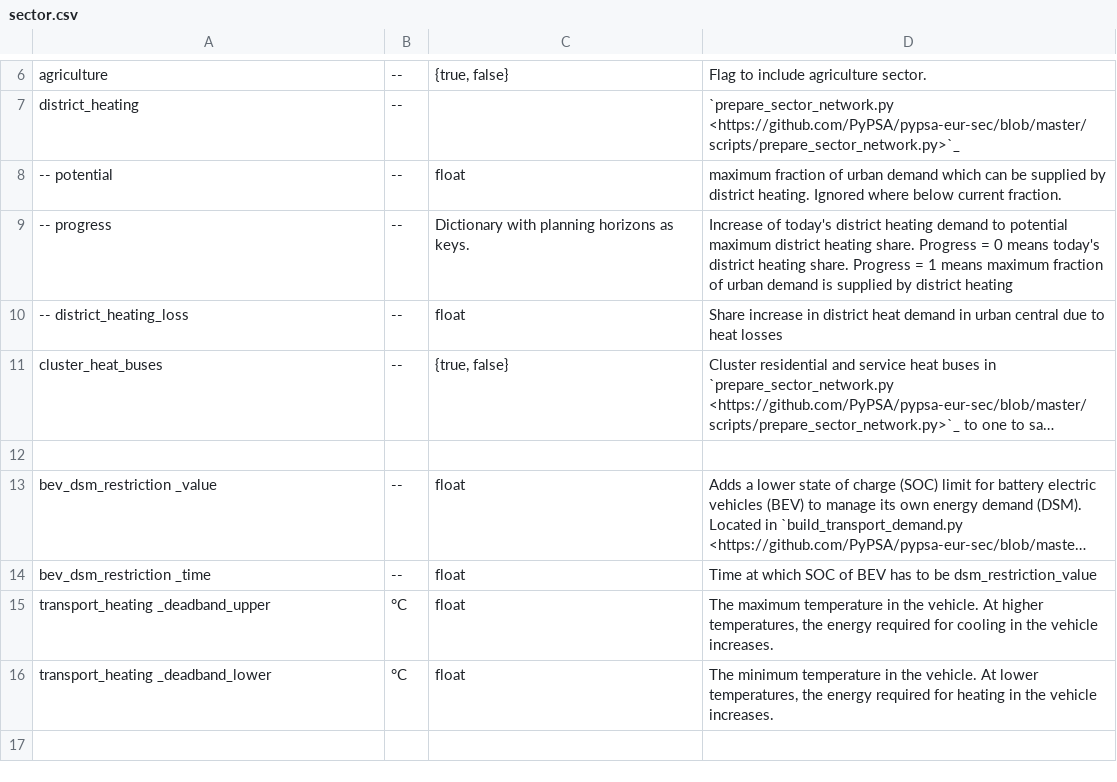
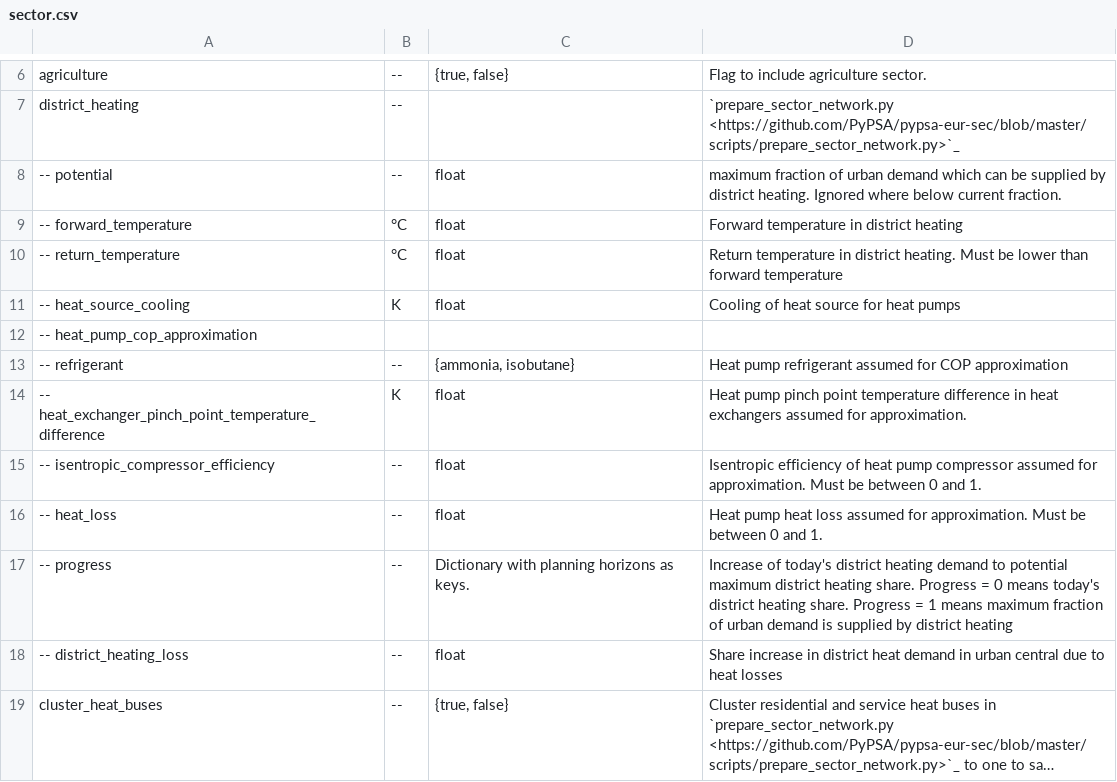
Before and after one commit to AbiAfthab/pypsa-eurelectric, a CSV file: doc/configtables/sector.csv, drawn as a sheet; only a part is shown, gaps mark what is left out; the shorter side is filled out with more unchanged rows; long unchanged cells end in …; the diff names each change by its address in the sheet, - before the commit and + after, or states it on an @@ line.

Commit message:
update sector configtable

```diff
--- a/doc/configtables/sector.csv
+++ b/doc/configtables/sector.csv
+row 9: -- forward_temperature | °C | float | Forward temperature in district heating
+row 10: -- return_temperature | °C | float | Return temperature in district heating. Must be lower than forward temperature
+row 11: -- heat_source_cooling | K | float | Cooling of heat source for heat pumps
+row 12: -- heat_pump_cop_approximation
+row 13: -- refrigerant | -- | {ammonia, isobutane} | Heat pump refrigerant assumed for COP approximation
+row 14: -- heat_exchanger_pinch_point_temperature_difference | K | float | Heat pump pinch point temperature difference in heat exchangers assumed for approximation.
+row 15: -- isentropic_compressor_efficiency | -- | float | Isentropic efficiency of heat pump compressor assumed for approximation. Must be between 0 and 1.
+row 16: -- heat_loss | -- | float | Heat pump heat loss assumed for approximation. Must be between 0 and 1.
```
